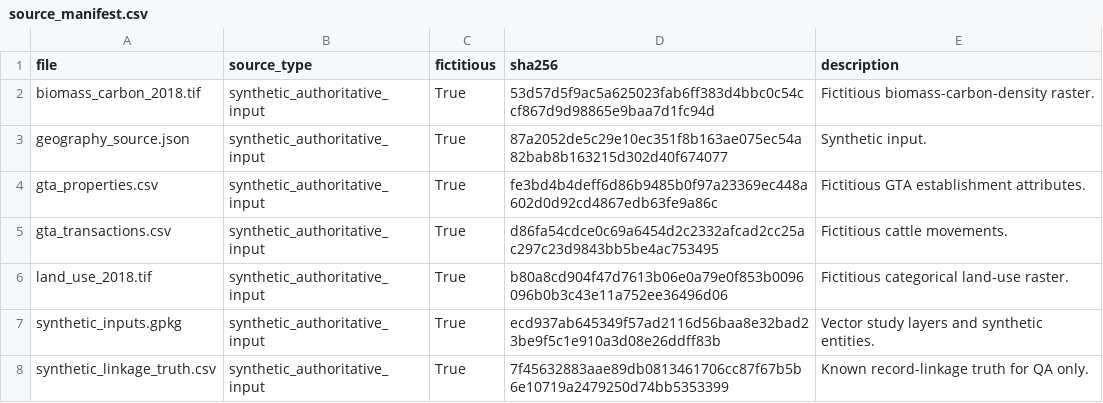
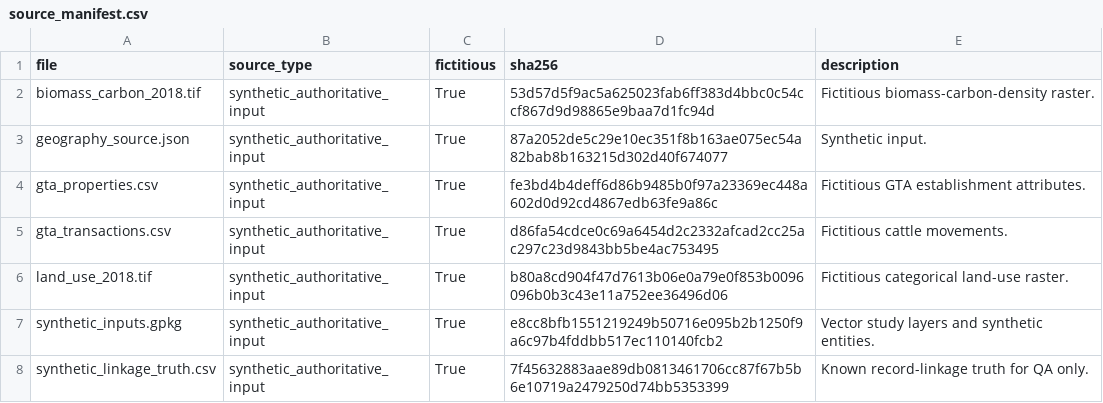
Before and after one commit to abrandaojr/slaughterhouse-supply-zones, a CSV file: data/raw/source_manifest.csv, drawn as a sheet.

```diff
--- a/data/raw/source_manifest.csv
+++ b/data/raw/source_manifest.csv
@@ -6,3 +6,3 @@ gta_transactions.csv,synthetic_authoritative_input,True,d86fa54cdce0c69a6454d2c2
 land_use_2018.tif,synthetic_authoritative_input,True,b80a8cd904f47d7613b06e0a79e0f853b0096096b0b3c43e11a752ee36496d06,Fictitious categorical land-use raster.
-synthetic_inputs.gpkg,synthetic_authoritative_input,True,ecd937ab645349f57ad2116d56baa8e32bad23be9f5c1e910a3d08e26ddff83b,Vector study layers and synthetic entities.
+synthetic_inputs.gpkg,synthetic_authoritative_input,True,e8cc8bfb1551219249b50716e095b2b1250f9a6c97b4fddbb517ec110140fcb2,Vector study layers and synthetic entities.
 synthetic_linkage_truth.csv,synthetic_authoritative_input,True,7f45632883aae89db0813461706cc87f67b5b6e10719a2479250d74bb5353399,Known record-linkage truth for QA only.
```
Also changed, not shown: 6 other files.
